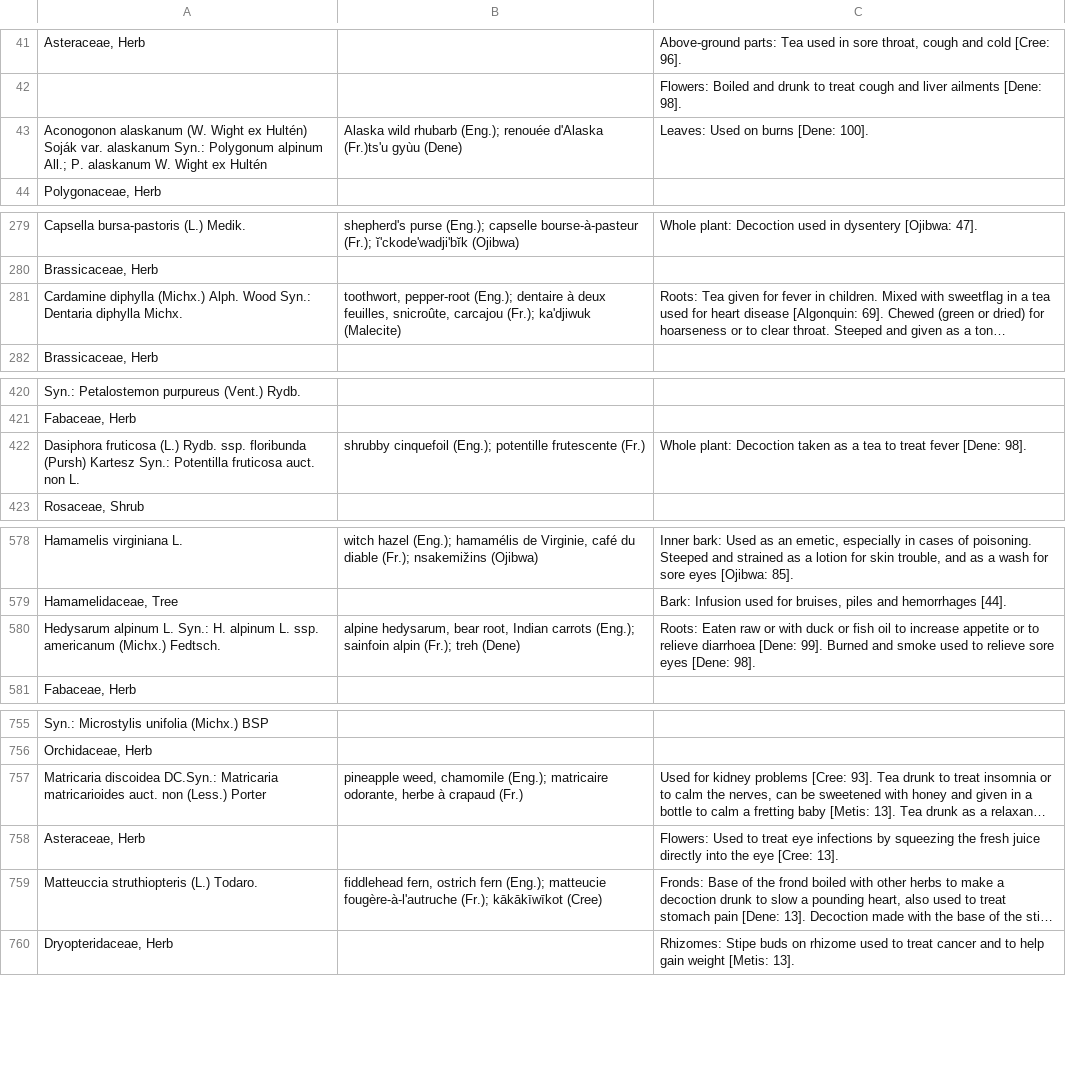
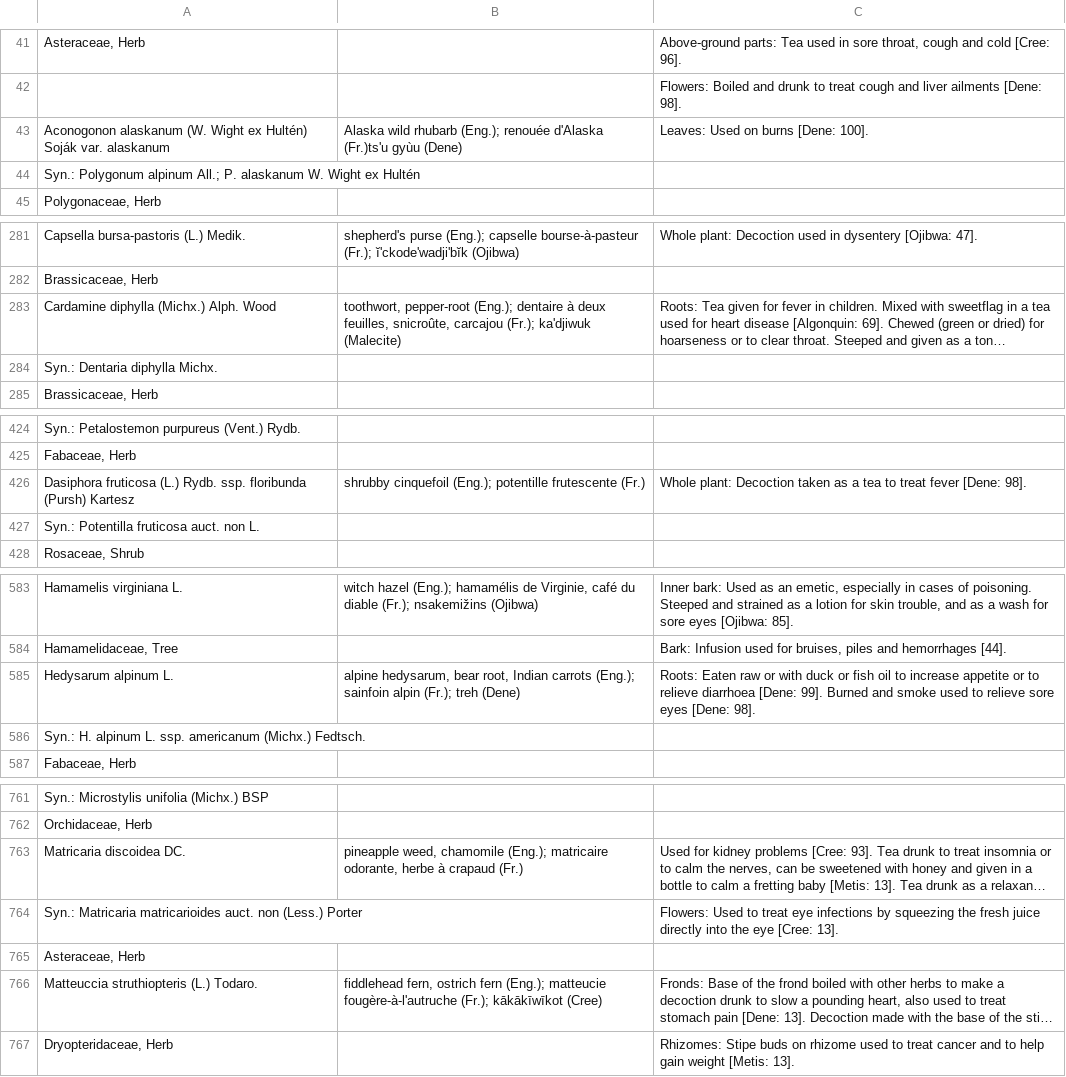
Before and after one commit to Datafable/vascan-traditional-use, a TSV file: data/processed/cleanedData.tsv, drawn as a sheet; only a part is shown, gaps mark what is left out; long unchanged cells end in …; addresses are those after the commit; the diff covers the shown part only; the diff names each change by its address in the sheet, - before the commit and + after, or states it on an @@ line.

```diff
--- a/data/processed/cleanedData.tsv
+++ b/data/processed/cleanedData.tsv
-A43: …var. alaskanum Syn.: Polygonum alpinum All.; P. alaskanum W. Wight ex Hultén
+A43: …var. alaskanum
+row 44: Syn.: Polygonum alpinum All.; P. alaskanum W. Wight ex Hultén
-A283: …Alph. Wood Syn.: Dentaria diphylla Michx.
+A283: …Alph. Wood
+row 284: Syn.: Dentaria diphylla Michx.
-A426: …(Pursh) Kartesz Syn.: Potentilla fruticosa auct. non L.
+A426: …(Pursh) Kartesz
+row 427: Syn.: Potentilla fruticosa auct. non L.
-A585: …alpinum L. Syn.: H. alpinum L. ssp. americanum (Michx.) Fedtsch.
+A585: …alpinum L.
+row 586: Syn.: H. alpinum L. ssp. americanum (Michx.) Fedtsch.
-A763: Matricaria discoidea DC.Syn.: Matricaria matricarioides auct. non (Less.) Porter
+A763: Matricaria discoidea DC.
-A764: Asteraceae, Herb
+A764: Syn.: Matricaria matricarioides auct. non (Less.) Porter
+row 765: Asteraceae, Herb
```
Also changed, not shown: 6 added rows and 17 edited cells elsewhere in this file, 4 other files.
